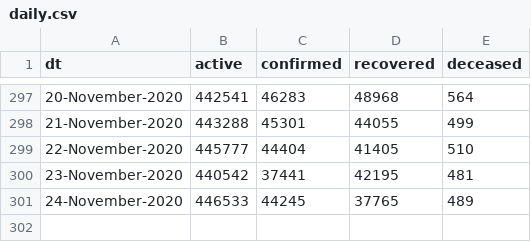
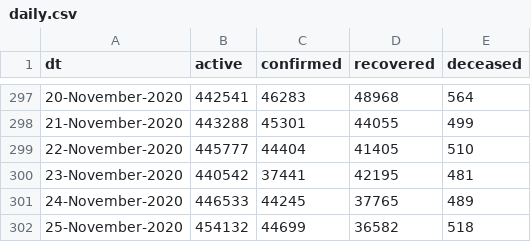
Before and after one commit to vsbabu/covid19_fb_ts, a CSV file: daily.csv, drawn as a sheet; only a part is shown, gaps mark what is left out.

```diff
--- a/daily.csv
+++ b/daily.csv
@@ -301 +301,2 @@ dt,active,confirmed,recovered,deceased
 24-November-2020,446533,44245,37765,489
+25-November-2020,454132,44699,36582,518
```
Also changed, not shown: ka.csv, kl.csv, 39 other files.
